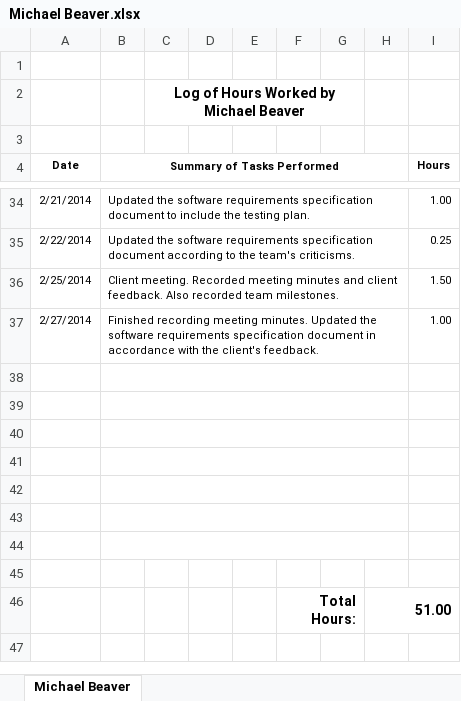
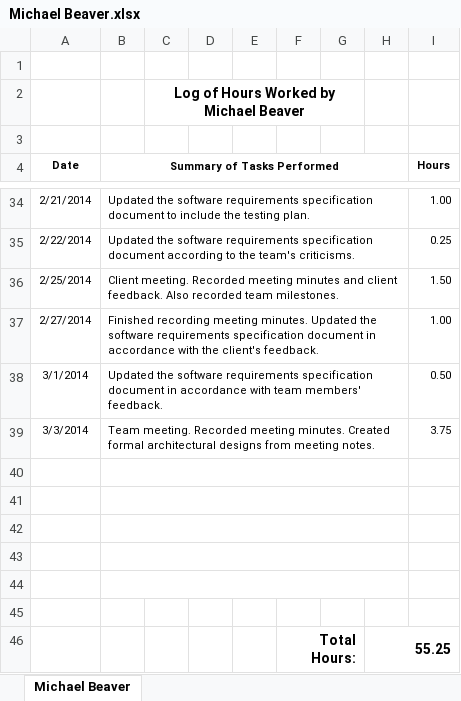
Before and after one commit to thunt1/Tunnel_Snakes, an Excel workbook: Documents/Work Logs/Michael Beaver.xlsx, sheet Michael Beaver, drawn as a sheet; only a part is shown, gaps mark what is left out; values as stored, in another font and other column widths than the file's, no borders; removed rows and columns are numbered as before the commit, all else as after; the diff names each change by its address in the sheet, - before the commit and + after, or states it on an @@ line.

Commit message:
Documents -- Work Log
Updated work log for Michael Beaver

```diff
--- a/Documents/Work Logs/Michael Beaver.xlsx (sheet Michael Beaver)
+++ b/Documents/Work Logs/Michael Beaver.xlsx (sheet Michael Beaver)
+row 38: 3/1/2014 | Updated the software requirements specification document in accordance with team members' feedback. |  |  |  |  |  |  | 0.50
+row 39: 3/3/2014 | Team meeting. Recorded meeting minutes. Created formal architectural designs from meeting notes. |  |  |  |  |  |  | 3.75
-B43:H43 merged
-B44:H44 merged
-row 46: (empty)
+row 46:  |  |  |  |  | Total Hours: |  | 55.25
+F46:G46 merged
+H46:I46 merged
-row 45: (empty)
-row 46:  |  |  |  |  | Total Hours: |  | 51.00
```
